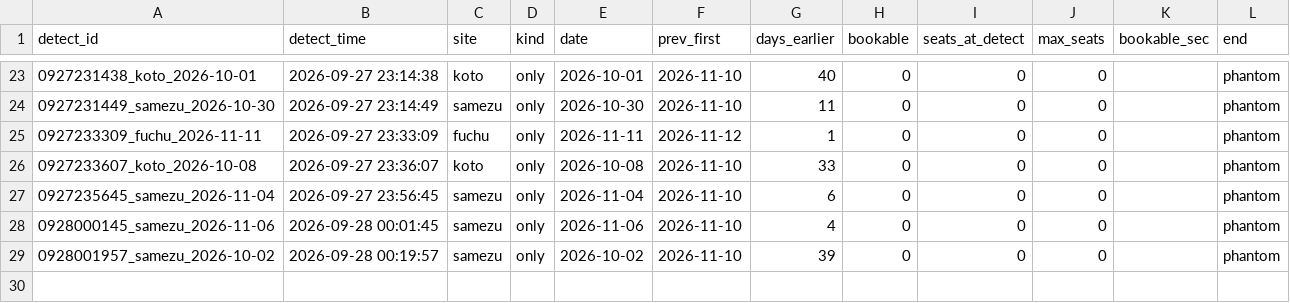
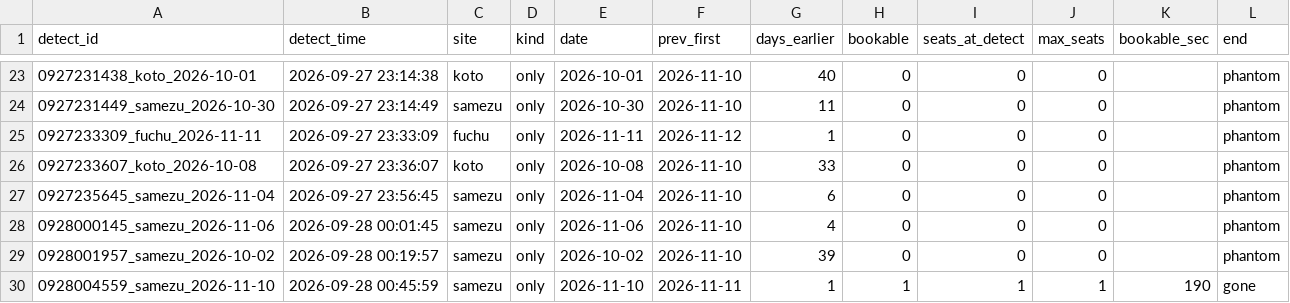
Before and after one commit to Juno264/menkyo-watch, a CSV file: data/early.csv, drawn as a sheet; only a part is shown, gaps mark what is left out; the diff names each change by its address in the sheet, - before the commit and + after, or states it on an @@ line.

```diff
--- a/data/early.csv
+++ b/data/early.csv
+row 30: 0928004559_samezu_2026-11-10 | 2026-09-28 00:45:59 | samezu | only | 2026-11-10 | 2026-11-11 | 1 | 1 | 1 | 1 | 190 | gone
```
Also changed, not shown: data/cache.csv, data/events.csv, 3 other files.
